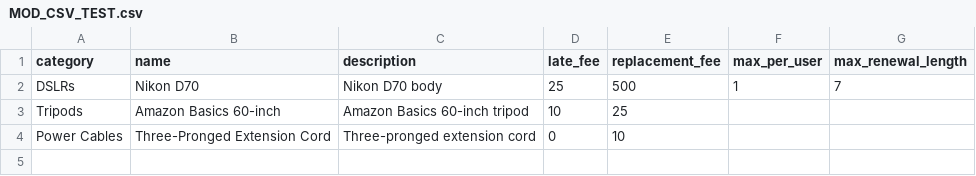
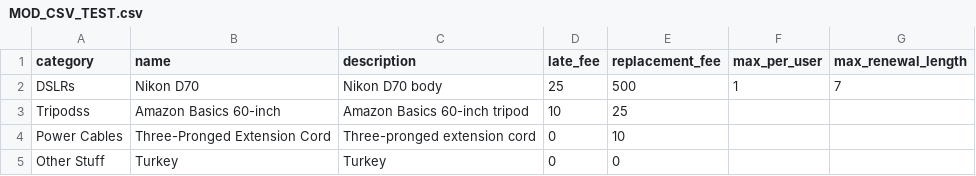
Before and after one commit to YaleSTC/reservations, a CSV file: MOD_CSV_TEST.csv, drawn as a sheet.

Commit message:
updated test data

```diff
--- a/MOD_CSV_TEST.csv
+++ b/MOD_CSV_TEST.csv
@@ -2,3 +2,4 @@ category,name,description,late_fee,replacement_fee,max_per_user,max_renewal_leng
 DSLRs,Nikon D70,Nikon D70 body,25,500,1,7
-Tripods,Amazon Basics 60-inch,Amazon Basics 60-inch tripod,10,25,,
+Tripodss,Amazon Basics 60-inch,Amazon Basics 60-inch tripod,10,25,,
 Power Cables,Three-Pronged Extension Cord,Three-pronged extension cord,0,10,,
+Other Stuff,Turkey,Turkey,0,0,,
```
Also changed, not shown: 1 other file.
